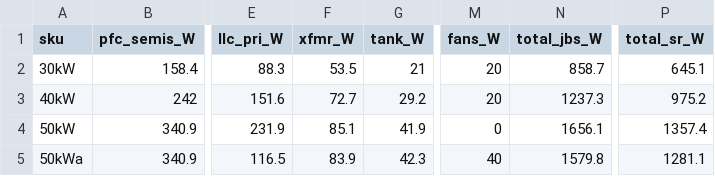
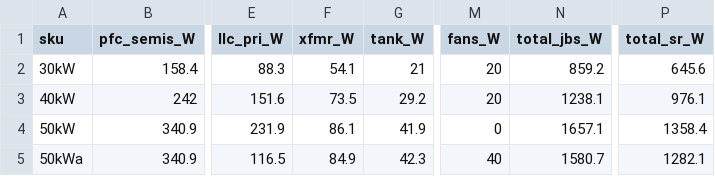
Before and after one commit to vectivolt/DC-Modules, a CSV file: calculations/out/loss-budget.csv, drawn as a sheet; only a part is shown, gaps mark what is left out; the diff names each change by its address in the sheet, - before the commit and + after, or states it on an @@ line.

```diff
--- a/calculations/out/loss-budget.csv
+++ b/calculations/out/loss-budget.csv
-F2 (xfmr_W): 53.5
+F2 (xfmr_W): 54.1
-N2 (total_jbs_W): 858.7
+N2 (total_jbs_W): 859.2
-P2 (total_sr_W): 645.1
+P2 (total_sr_W): 645.6
-F3 (xfmr_W): 72.7
+F3 (xfmr_W): 73.5
-N3 (total_jbs_W): 1237.3
+N3 (total_jbs_W): 1238.1
-P3 (total_sr_W): 975.2
+P3 (total_sr_W): 976.1
-F4 (xfmr_W): 85.1
+F4 (xfmr_W): 86.1
-N4 (total_jbs_W): 1656.1
+N4 (total_jbs_W): 1657.1
-P4 (total_sr_W): 1357.4
+P4 (total_sr_W): 1358.4
-F5 (xfmr_W): 83.9
+F5 (xfmr_W): 84.9
-N5 (total_jbs_W): 1579.8
+N5 (total_jbs_W): 1580.7
-P5 (total_sr_W): 1281.1
+P5 (total_sr_W): 1282.1
```
Also changed, not shown: calculations/out/bom-30kw.csv, calculations/out/bom-40kw.csv, 39 other files.
